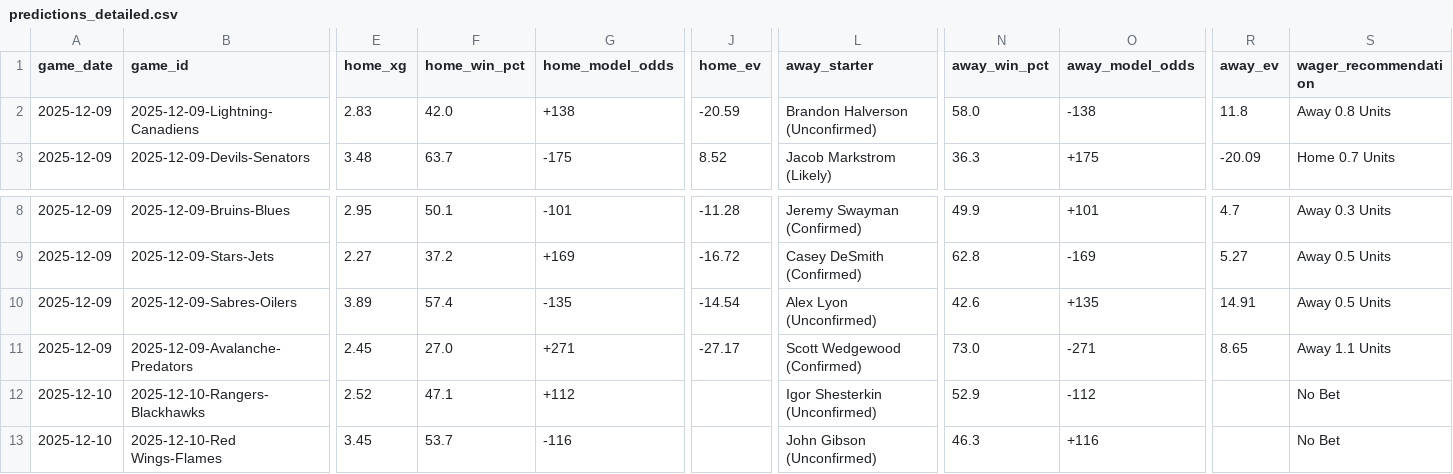
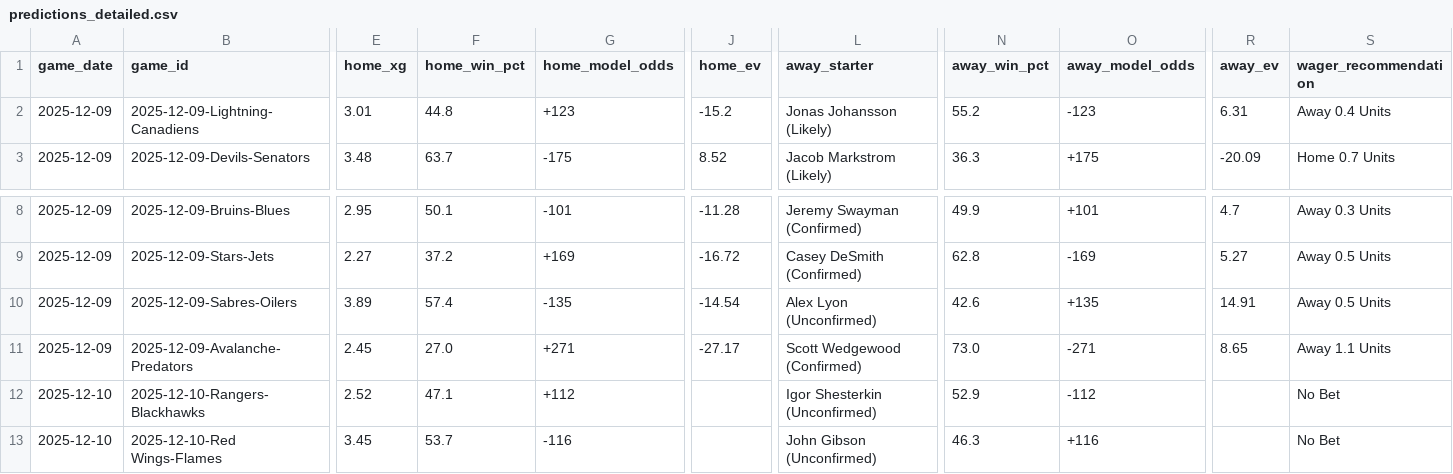
Before and after one commit to alexgarrison2/axiom, a CSV file: data/predictions_detailed.csv, drawn as a sheet; only a part is shown, gaps mark what is left out; the diff covers the shown part only; the diff names each change by its address in the sheet, - before the commit and + after, or states it on an @@ line.

Commit message:
Auto-Update: Data & Predictions [2025-12-09 16:57:40]

```diff
--- a/data/predictions_detailed.csv
+++ b/data/predictions_detailed.csv
-E2 (home_xg): 2.83
+E2 (home_xg): 3.01
-F2 (home_win_pct): 42.0
+F2 (home_win_pct): 44.8
-G2 (home_model_odds): +138
+G2 (home_model_odds): +123
-J2 (home_ev): -20.59
+J2 (home_ev): -15.2
-L2 (away_starter): Brandon Halverson (Unconfirmed)
+L2 (away_starter): Jonas Johansson (Likely)
-N2 (away_win_pct): 58.0
+N2 (away_win_pct): 55.2
-O2 (away_model_odds): -138
+O2 (away_model_odds): -123
-R2 (away_ev): 11.8
+R2 (away_ev): 6.31
-S2 (wager_recommendation): Away 0.8 Units
+S2 (wager_recommendation): Away 0.4 Units
```
Also changed, not shown: 4 edited cells elsewhere in this file, 2 other files.
